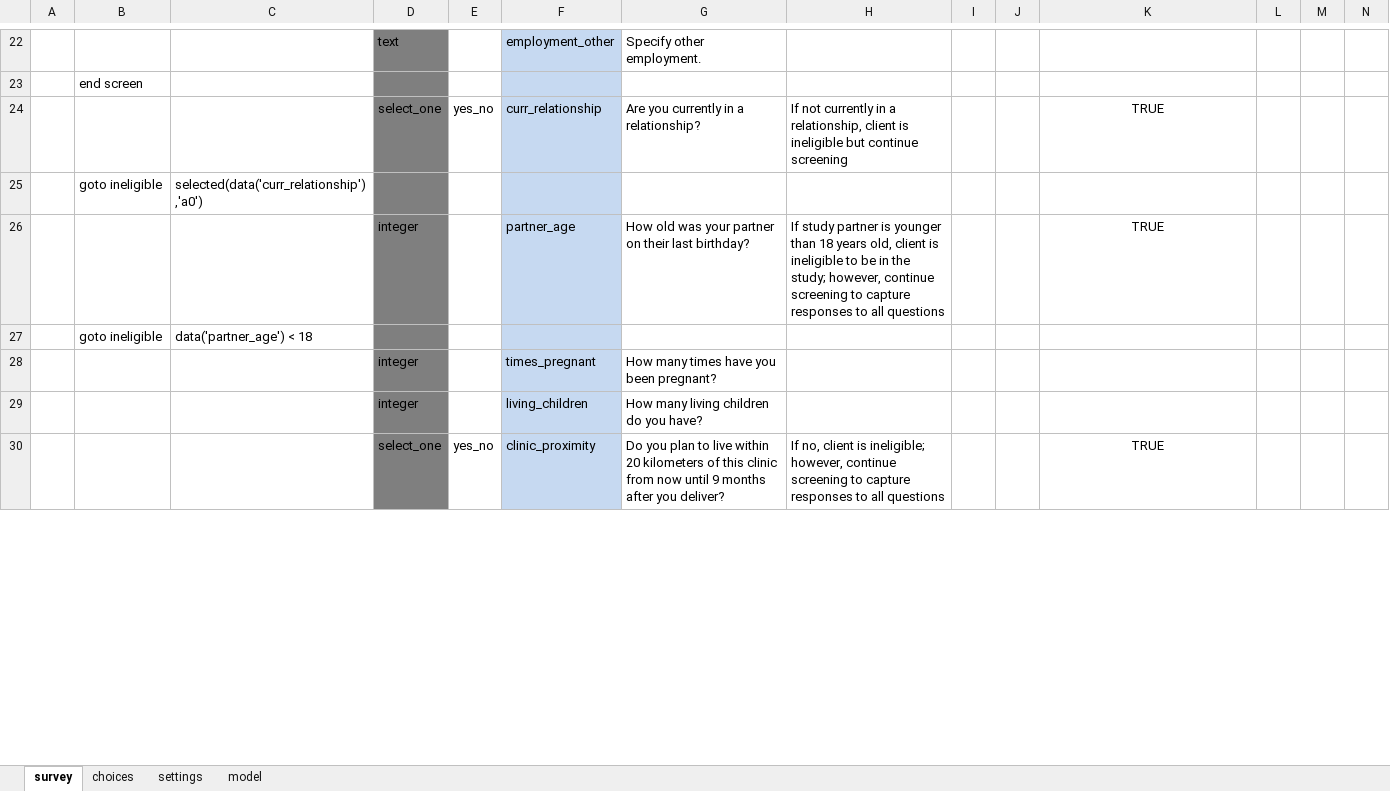
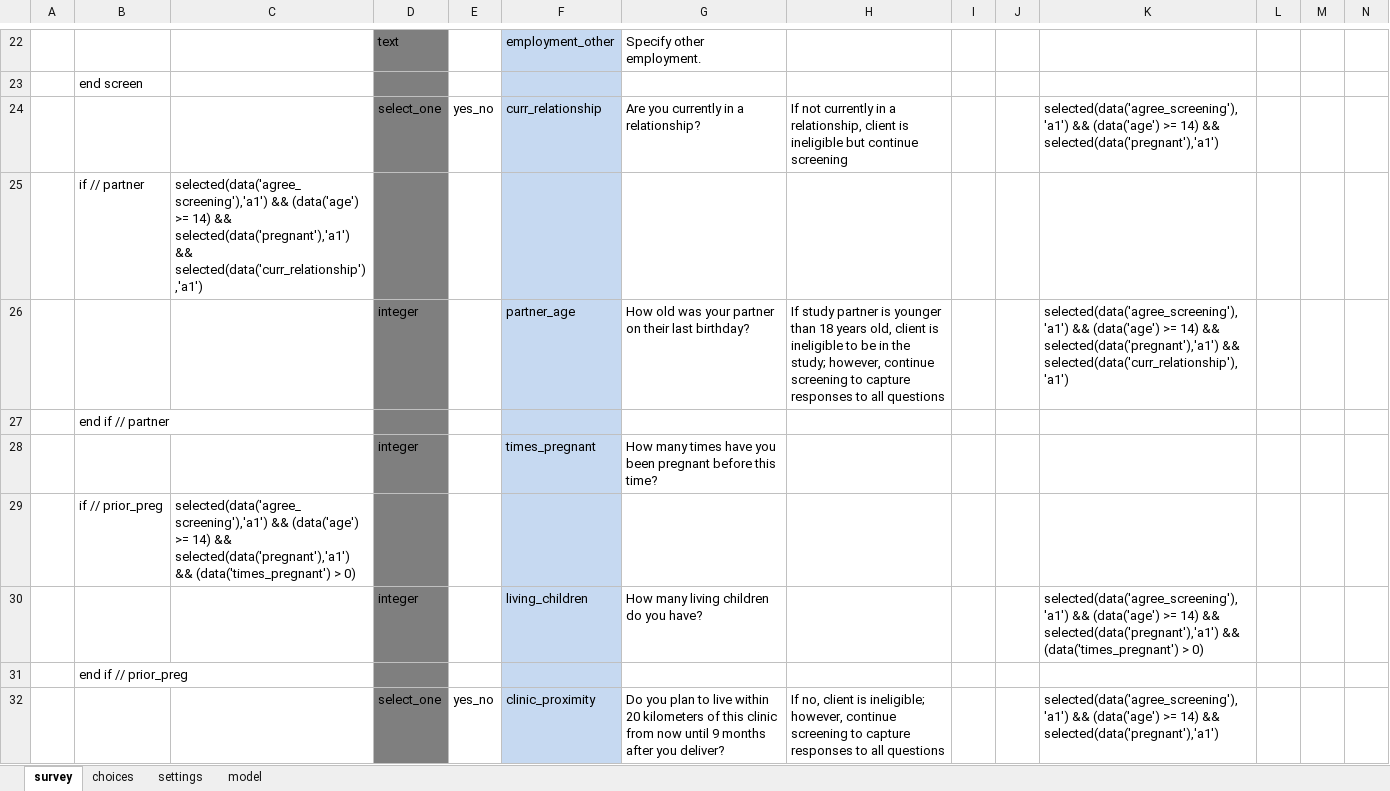
Before and after one commit to odk-x/app-designer, an Excel workbook: app/config/tables/femaleClients/forms/screenClient/screenClient.xlsx, sheet survey, drawn as a sheet; only a part is shown, gaps mark what is left out; values as stored, in another font and other column widths than the file's, no borders; removed rows and columns are numbered as before the commit, all else as after; rows hold the shown columns only; the diff covers the shown part only; the diff names each change by its address in the sheet, - before the commit and + after, or states it on an @@ line.

Commit message:
Add skip logic so that screening form has reasonable flow

```diff
--- a/app/config/tables/femaleClients/forms/screenClient/screenClient.xlsx (sheet survey)
+++ b/app/config/tables/femaleClients/forms/screenClient/screenClient.xlsx (sheet survey)
-K24: TRUE
+K24: selected(data('agree_screening'),'a1') && (data('age') >= 14) && selected(data('pregnant'),'a1')
-K24 alignment: center
+K24 alignment: left
-row 25:  | goto ineligible | selected(data('curr_relationship'),'a0')
+row 25:  | if // partner | selected(data('agree_screening'),'a1') && (data('age') >= 14) && selected(data('pregnant'),'a1') && selected(data('curr_relationship'),'a1')
-K26: TRUE
+K26: selected(data('agree_screening'),'a1') && (data('age') >= 14) && selected(data('pregnant'),'a1') && selected(data('curr_relationship'),'a1')
-K26 alignment: center
+K26 alignment: left
-row 27:  | goto ineligible | data('partner_age') < 18
+row 27:  | end if // partner
-G28: …you been pregnant?
+G28: …you been pregnant before this time?
+row 29:  | if // prior_preg | selected(data('agree_screening'),'a1') && (data('age') >= 14) && selected(data('pregnant'),'a1') && (data('times_pregnant') > 0)
-K30: (empty)
+K30: selected(data('agree_screening'),'a1') && (data('age') >= 14) && selected(data('pregnant'),'a1') && (data('times_pregnant') > 0)
+row 31:  | end if // prior_preg
-K32: TRUE
+K32: selected(data('agree_screening'),'a1') && (data('age') >= 14) && selected(data('pregnant'),'a1')
-K32 alignment: center
+K32 alignment: left
```
Also changed, not shown: 3 added rows, 1 removed row, 7 edited cells and cell formats elsewhere in this sheet, 1 other file.
